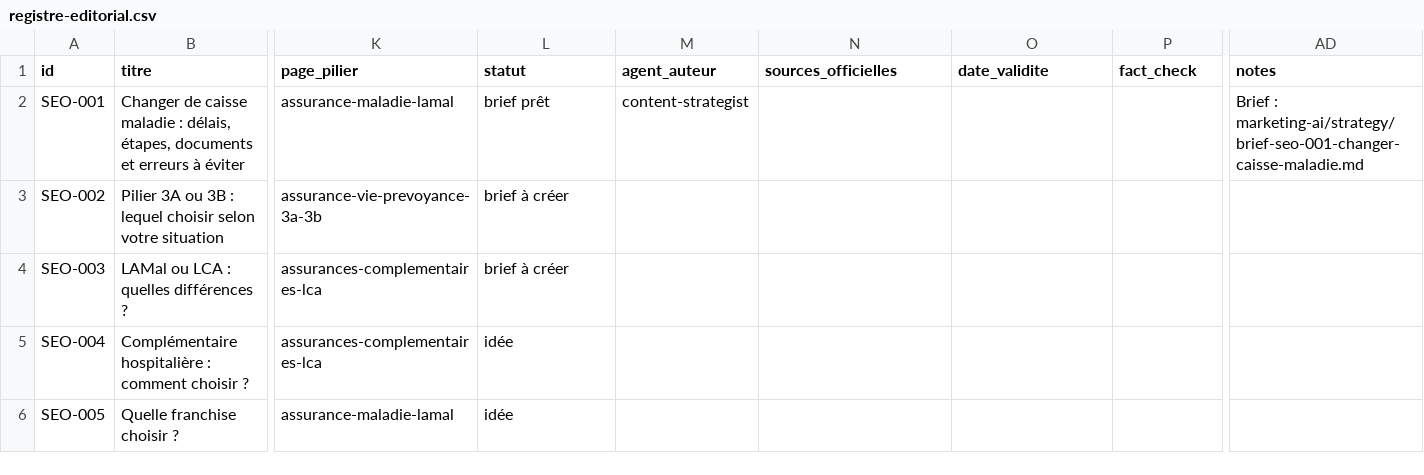
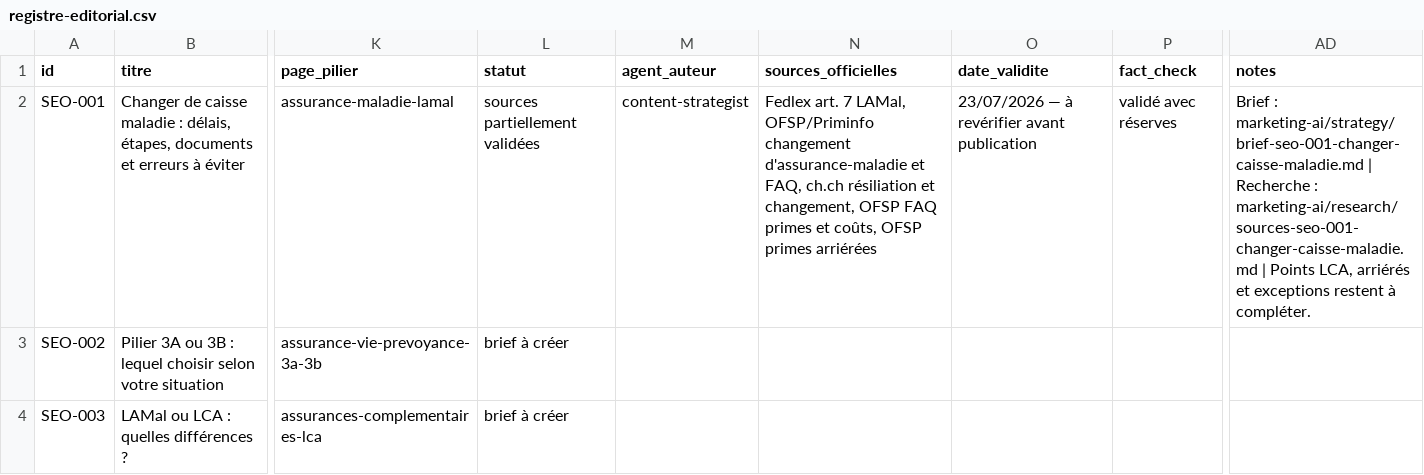
Before and after one commit to antoinedu01/crm-legrand-conseils, a CSV file: marketing-ai/content-calendar/registre-editorial.csv, drawn as a sheet; only a part is shown, gaps mark what is left out; the shorter side is filled out with more unchanged rows; the diff names each change by its address in the sheet, - before the commit and + after, or states it on an @@ line.

```diff
--- a/marketing-ai/content-calendar/registre-editorial.csv
+++ b/marketing-ai/content-calendar/registre-editorial.csv
-L2 (statut): brief prêt
+L2 (statut): sources partiellement validées
-N2 (sources_officielles): (empty)
+N2 (sources_officielles): Fedlex art. 7 LAMal, OFSP/Priminfo changement d'assurance-maladie et FAQ, ch.ch résiliation et changement, OFSP FAQ primes et coûts, OFSP primes arriérées
-O2 (date_validite): (empty)
+O2 (date_validite): 23/07/2026 — à revérifier avant publication
-P2 (fact_check): (empty)
+P2 (fact_check): validé avec réserves
-AD2 (notes): …: marketing-ai/strategy/brief-seo-001-changer-caisse-maladie.md
+AD2 (notes): …: marketing-ai/strategy/brief-seo-001-changer-caisse-maladie.md | Recherche : marketing-ai/research/sources-seo-001-changer-caisse-maladie.md | Points LCA, arriérés et exceptions restent à compléter.
```
Also changed, not shown: 3 other files.
